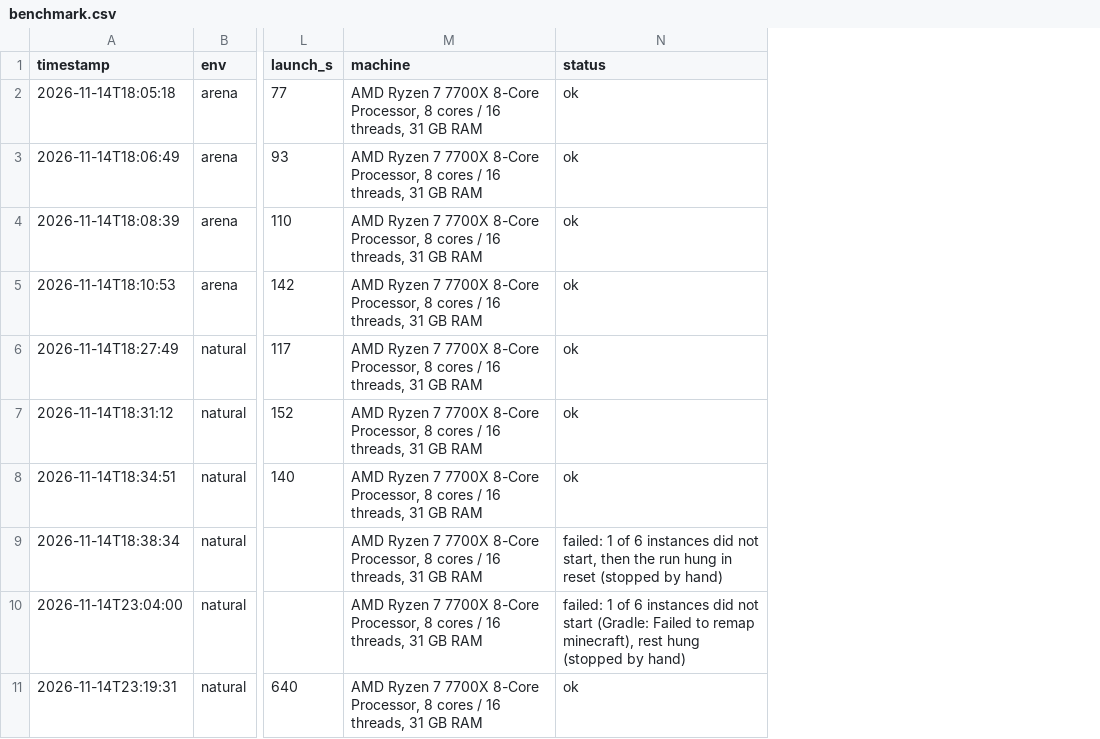
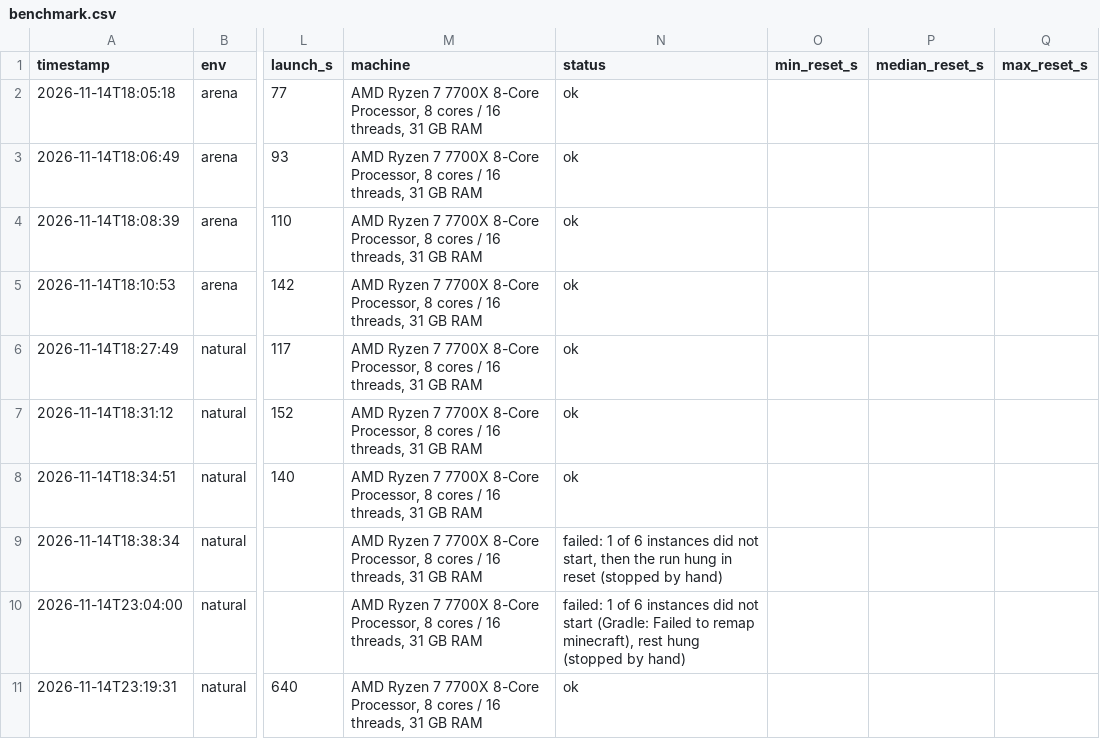
Before and after one commit to njd4dude/CraftGround, a CSV file: results/benchmark.csv, drawn as a sheet; only a part is shown, gaps mark what is left out; the diff covers the shown part only; the diff names each change by its address in the sheet, - before the commit and + after, or states it on an @@ line.

```diff
--- a/results/benchmark.csv
+++ b/results/benchmark.csv
+column O (min_reset_s), empty
+column P (median_reset_s), empty
+column Q (max_reset_s), empty
```
Also changed, not shown: 4 added rows elsewhere in this file, 4 other files.
